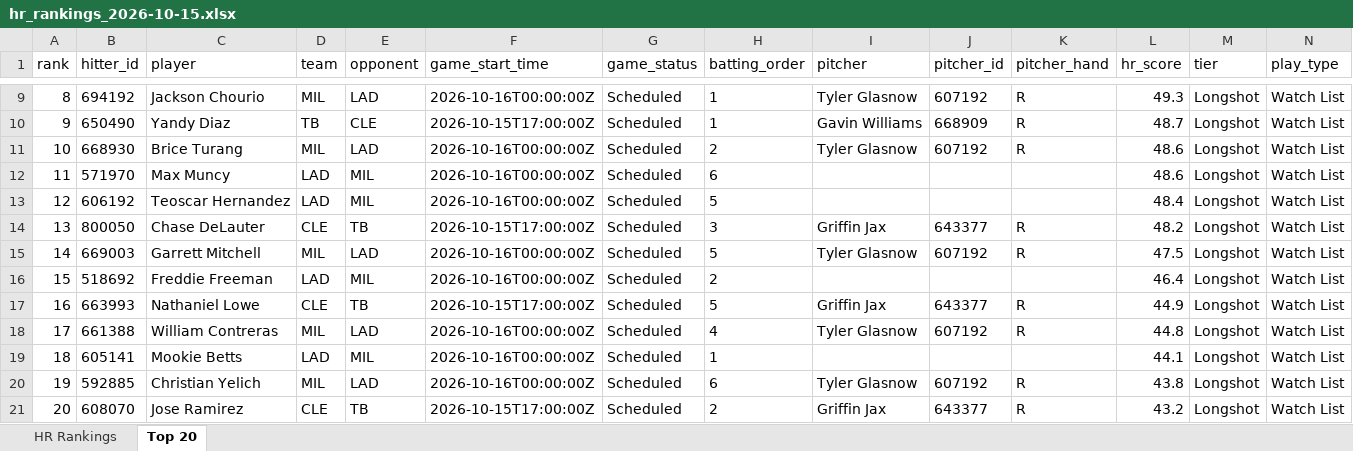
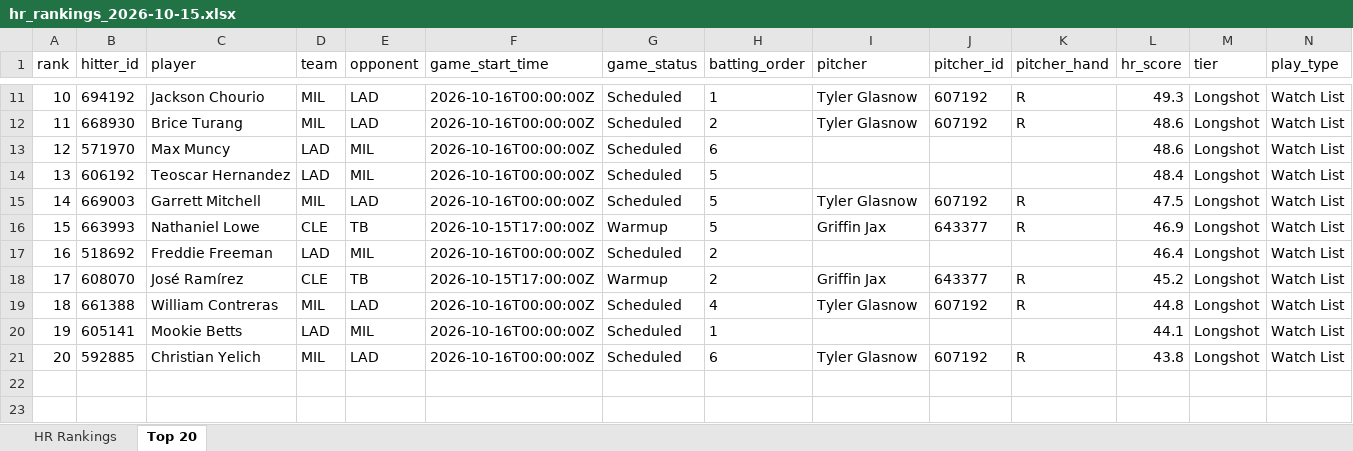
Before and after one commit to etbell28/barreliq, an Excel workbook: outputs/daily/hr_rankings_2026-10-15.xlsx, sheet Top 20, drawn as a sheet; only a part is shown, gaps mark what is left out; values as stored, in another font and other column widths than the file's, no borders; removed rows and columns are numbered as before the commit, all else as after; rows hold the shown columns only; the diff covers the shown part only; the diff names each change by its address in the sheet, - before the commit and + after, or states it on an @@ line.

```diff
--- a/outputs/daily/hr_rankings_2026-10-15.xlsx (sheet Top 20)
+++ b/outputs/daily/hr_rankings_2026-10-15.xlsx (sheet Top 20)
-A11 (rank): 8
+A11 (rank): 10
-row 10: 9 | 650490 | Yandy Diaz | TB | CLE | 2026-10-15T17:00:00Z | Scheduled | 1 | Gavin Williams | 668909 | R | 48.7 | Longshot | Watch List
-A12 (rank): 10
+A12 (rank): 11
-A13 (rank): 11
+A13 (rank): 12
-A14 (rank): 12
+A14 (rank): 13
-row 14: 13 | 800050 | Chase DeLauter | CLE | TB | 2026-10-15T17:00:00Z | Scheduled | 3 | Griffin Jax | 643377 | R | 48.2 | Longshot | Watch List
+row 16: 15 | 663993 | Nathaniel Lowe | CLE | TB | 2026-10-15T17:00:00Z | Warmup | 5 | Griffin Jax | 643377 | R | 46.9 | Longshot | Watch List
-A17 (rank): 15
+A17 (rank): 16
-row 17: 16 | 663993 | Nathaniel Lowe | CLE | TB | 2026-10-15T17:00:00Z | Scheduled | 5 | Griffin Jax | 643377 | R | 44.9 | Longshot | Watch List
+row 18: 17 | 608070 | José Ramírez | CLE | TB | 2026-10-15T17:00:00Z | Warmup | 2 | Griffin Jax | 643377 | R | 45.2 | Longshot | Watch List
-A19 (rank): 17
+A19 (rank): 18
-A20 (rank): 18
+A20 (rank): 19
-A21 (rank): 19
+A21 (rank): 20
-row 21: 20 | 608070 | Jose Ramirez | CLE | TB | 2026-10-15T17:00:00Z | Scheduled | 2 | Griffin Jax | 643377 | R | 43.2 | Longshot | Watch List
```
Also changed, not shown: 4 added rows, 2 removed rows and 27 edited cells elsewhere in this sheet, sheet HR Rankings, outputs/hr_rankings.xlsx, 15 other files.
